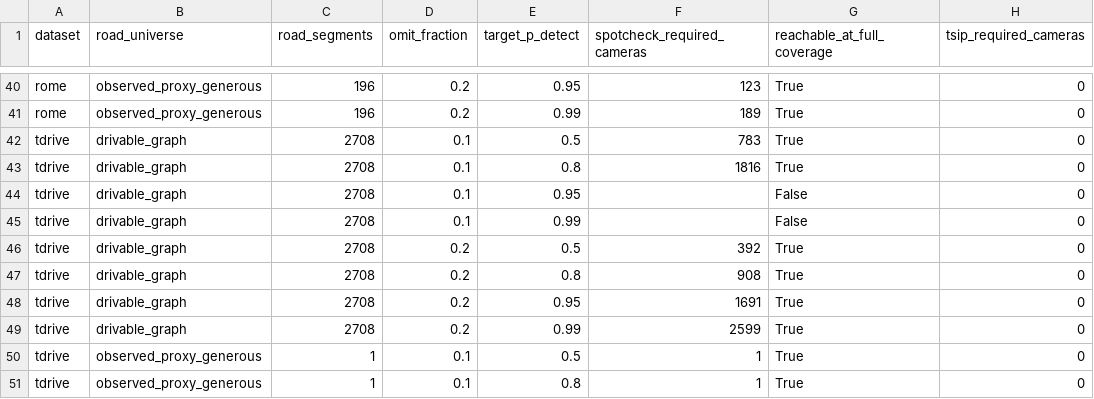
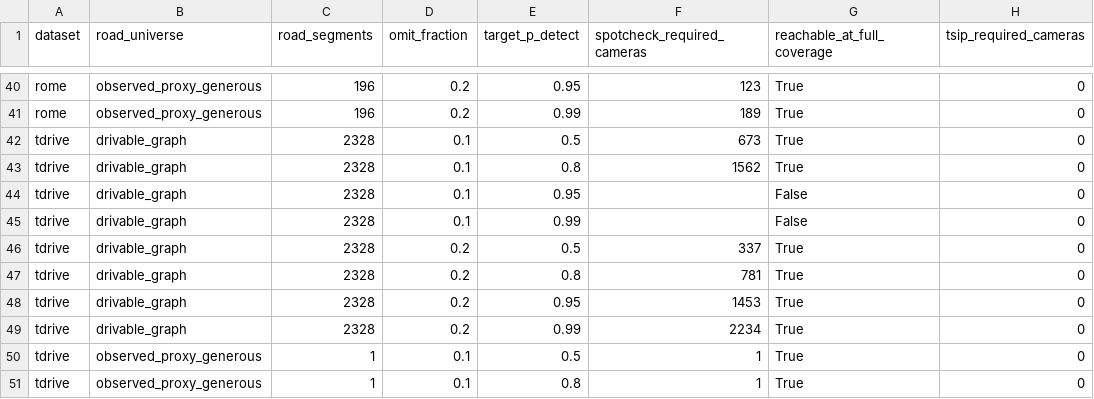
Before and after one commit to wangh5246/TSIP, a CSV file: experiments/e4_e5_ruc/e4_equal_detection_workpoints.csv, drawn as a sheet; only a part is shown, gaps mark what is left out; the diff covers the shown part only.

```diff
--- a/experiments/e4_e5_ruc/e4_equal_detection_workpoints.csv
+++ b/experiments/e4_e5_ruc/e4_equal_detection_workpoints.csv
@@ -41,10 +41,10 @@ rome,observed_proxy_generous,196,0.2,0.95,123,True,0
 rome,observed_proxy_generous,196,0.2,0.99,189,True,0
-tdrive,drivable_graph,2708,0.1,0.5,783,True,0
-tdrive,drivable_graph,2708,0.1,0.8,1816,True,0
-tdrive,drivable_graph,2708,0.1,0.95,,False,0
-tdrive,drivable_graph,2708,0.1,0.99,,False,0
-tdrive,drivable_graph,2708,0.2,0.5,392,True,0
-tdrive,drivable_graph,2708,0.2,0.8,908,True,0
-tdrive,drivable_graph,2708,0.2,0.95,1691,True,0
-tdrive,drivable_graph,2708,0.2,0.99,2599,True,0
+tdrive,drivable_graph,2328,0.1,0.5,673,True,0
+tdrive,drivable_graph,2328,0.1,0.8,1562,True,0
+tdrive,drivable_graph,2328,0.1,0.95,,False,0
+tdrive,drivable_graph,2328,0.1,0.99,,False,0
+tdrive,drivable_graph,2328,0.2,0.5,337,True,0
+tdrive,drivable_graph,2328,0.2,0.8,781,True,0
+tdrive,drivable_graph,2328,0.2,0.95,1453,True,0
+tdrive,drivable_graph,2328,0.2,0.99,2234,True,0
 tdrive,observed_proxy_generous,1,0.1,0.5,1,True,0
```
Also changed, not shown: 28 edited cells elsewhere in this file, experiments/e4_e5_ruc/baseline_r_detection_empirical.csv, experiments/e4_e5_ruc/cross_system_anonymity.csv, 12 other files.
